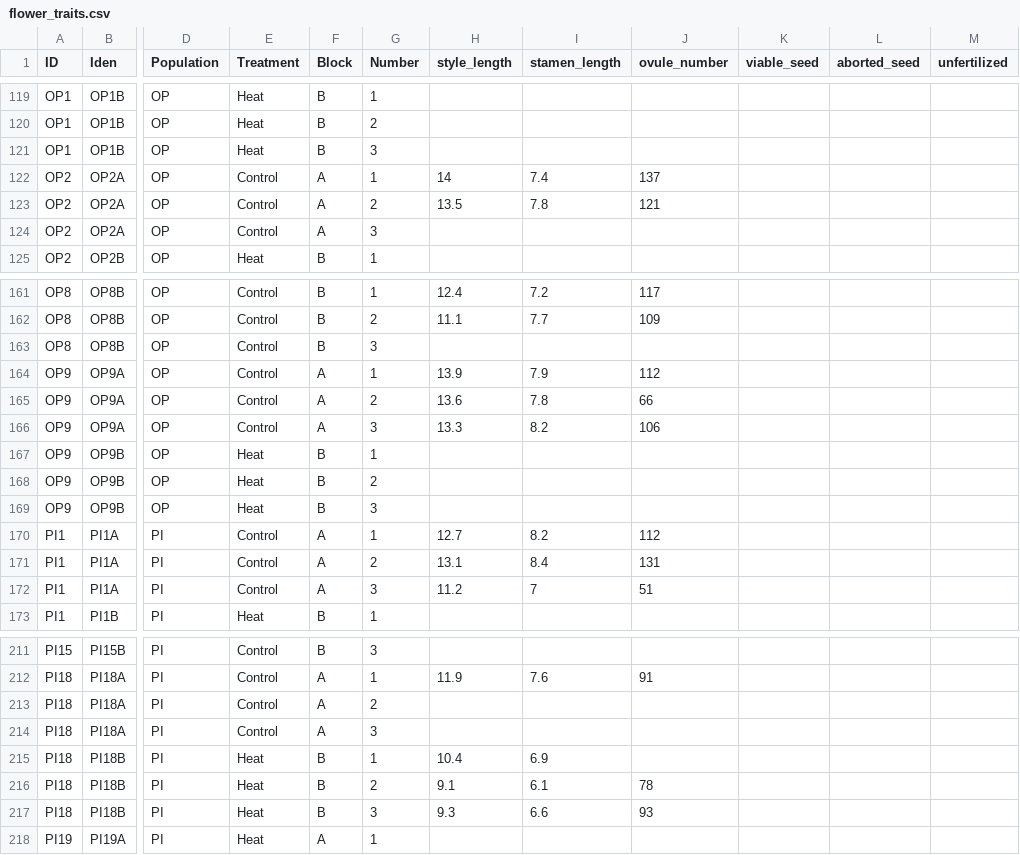
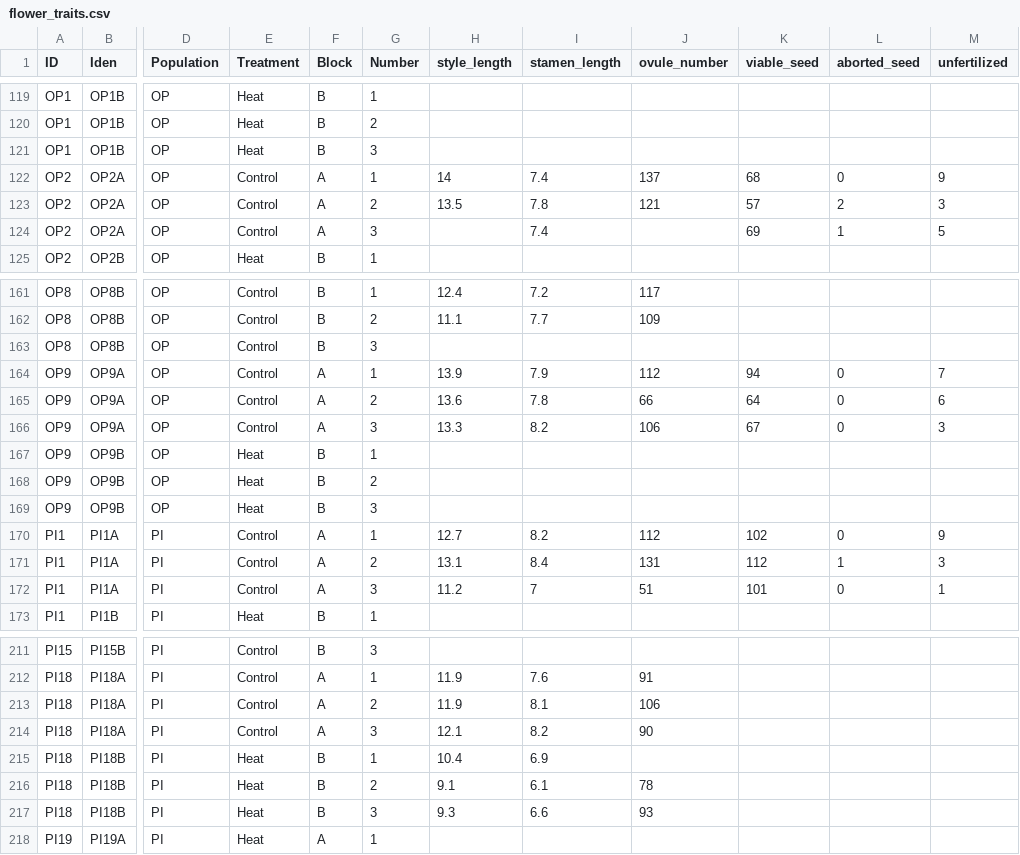
Before and after one commit to echandle2228/horsenettle_2022, a CSV file: data/flower_traits.csv, drawn as a sheet; only a part is shown, gaps mark what is left out; the diff covers the shown part only; the diff names each change by its address in the sheet, - before the commit and + after, or states it on an @@ line.

```diff
--- a/data/flower_traits.csv
+++ b/data/flower_traits.csv
-K122 (viable_seed): (empty)
+K122 (viable_seed): 68
-L122 (aborted_seed): (empty)
+L122 (aborted_seed): 0
-M122 (unfertilized): (empty)
+M122 (unfertilized): 9
-K123 (viable_seed): (empty)
+K123 (viable_seed): 57
-L123 (aborted_seed): (empty)
+L123 (aborted_seed): 2
-M123 (unfertilized): (empty)
+M123 (unfertilized): 3
-I124 (stamen_length): (empty)
+I124 (stamen_length): 7.4
-K124 (viable_seed): (empty)
+K124 (viable_seed): 69
-L124 (aborted_seed): (empty)
+L124 (aborted_seed): 1
-M124 (unfertilized): (empty)
+M124 (unfertilized): 5
-K164 (viable_seed): (empty)
+K164 (viable_seed): 94
-L164:L166 (aborted_seed): (empty)
+L164:L166 (aborted_seed): 0
-M164 (unfertilized): (empty)
+M164 (unfertilized): 7
-K165 (viable_seed): (empty)
+K165 (viable_seed): 64
-M165 (unfertilized): (empty)
+M165 (unfertilized): 6
-K166 (viable_seed): (empty)
+K166 (viable_seed): 67
-M166 (unfertilized): (empty)
+M166 (unfertilized): 3
-K170 (viable_seed): (empty)
+K170 (viable_seed): 102
-L170 (aborted_seed): (empty)
+L170 (aborted_seed): 0
-M170 (unfertilized): (empty)
+M170 (unfertilized): 9
-K171 (viable_seed): (empty)
+K171 (viable_seed): 112
-L171 (aborted_seed): (empty)
+L171 (aborted_seed): 1
-M171 (unfertilized): (empty)
+M171 (unfertilized): 3
-K172 (viable_seed): (empty)
+K172 (viable_seed): 101
-L172 (aborted_seed): (empty)
+L172 (aborted_seed): 0
-M172 (unfertilized): (empty)
+M172 (unfertilized): 1
-H213 (style_length): (empty)
+H213 (style_length): 11.9
-I213 (stamen_length): (empty)
+I213 (stamen_length): 8.1
-J213 (ovule_number): (empty)
+J213 (ovule_number): 106
-H214 (style_length): (empty)
+H214 (style_length): 12.1
-I214 (stamen_length): (empty)
+I214 (stamen_length): 8.2
-J214 (ovule_number): (empty)
+J214 (ovule_number): 90
```
Also changed, not shown: 60 edited cells elsewhere in this file, 28 other files.
